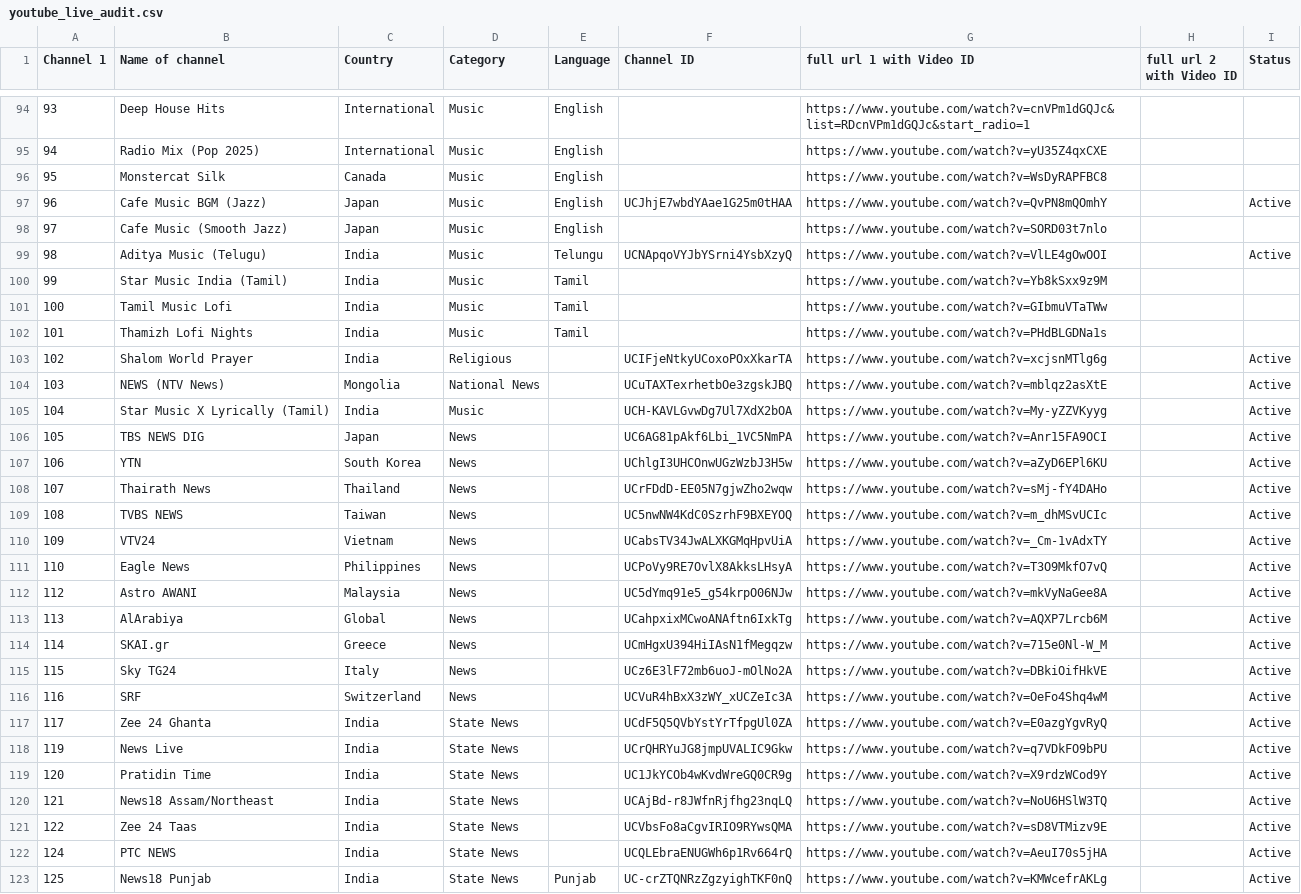
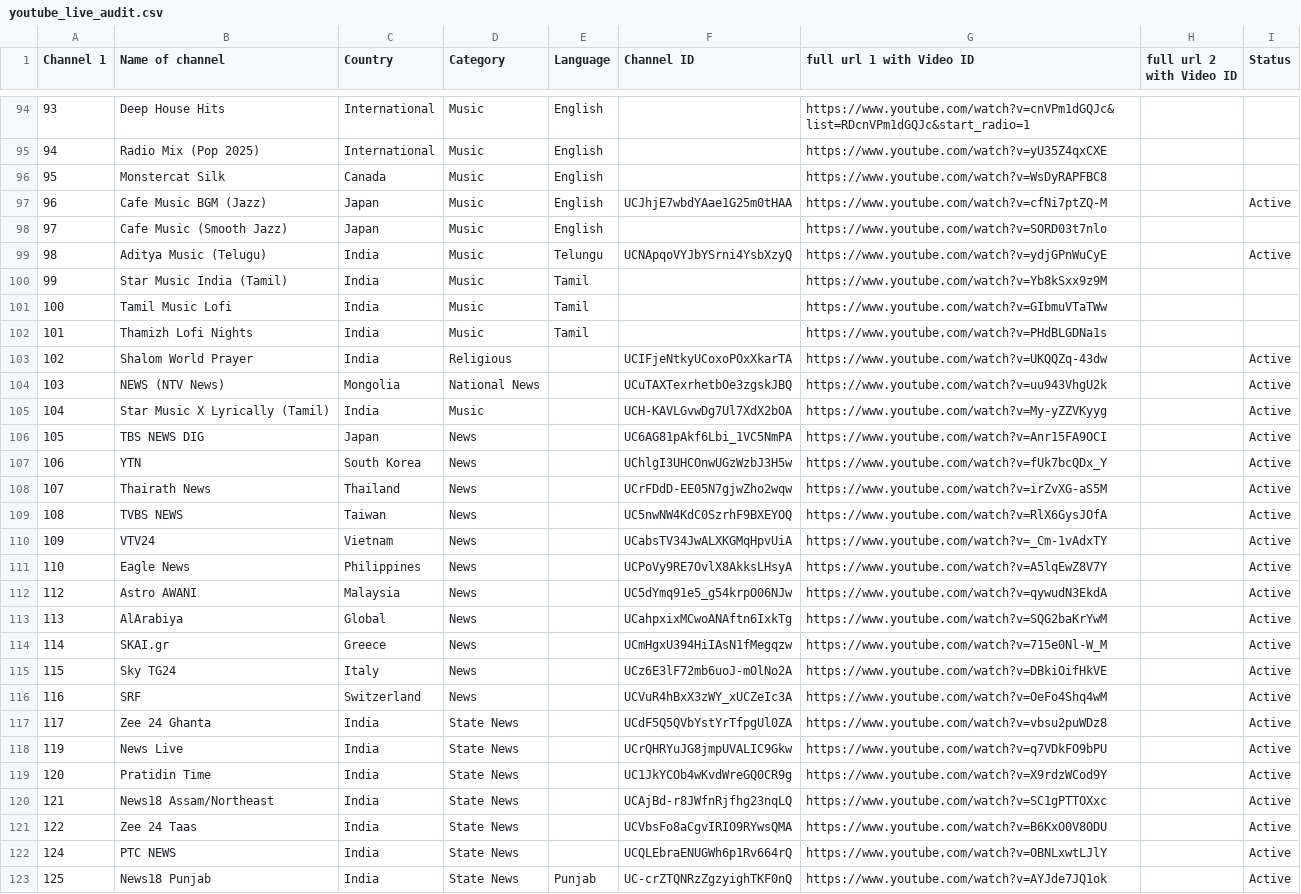
Before and after one commit to Vilfin-TV/MultiScreener, a CSV file: youtube_live_audit.csv, drawn as a sheet; only a part is shown, gaps mark what is left out; the diff covers the shown part only.

```diff
--- a/youtube_live_audit.csv
+++ b/youtube_live_audit.csv
@@ -96,5 +96,5 @@ Channel 1,Name of channel,Country,Category,Language,Channel ID,full url 1 with V
 95,Monstercat Silk,Canada,Music,English,,https://www.youtube.com/watch?v=WsDyRAPFBC8,,
-96,Cafe Music BGM (Jazz),Japan,Music,English,UCJhjE7wbdYAae1G25m0tHAA,https://www.youtube.com/watch?v=QvPN8mQOmhY,,Active
+96,Cafe Music BGM (Jazz),Japan,Music,English,UCJhjE7wbdYAae1G25m0tHAA,https://www.youtube.com/watch?v=cfNi7ptZQ-M,,Active
 97,Cafe Music (Smooth Jazz),Japan,Music,English,,https://www.youtube.com/watch?v=SORD03t7nlo,,
-98,Aditya Music (Telugu),India,Music,Telungu,UCNApqoVYJbYSrni4YsbXzyQ,https://www.youtube.com/watch?v=VlLE4gOwOOI,,Active
+98,Aditya Music (Telugu),India,Music,Telungu,UCNApqoVYJbYSrni4YsbXzyQ,https://www.youtube.com/watch?v=ydjGPnWuCyE,,Active
 99,Star Music India (Tamil),India,Music,Tamil,,https://www.youtube.com/watch?v=Yb8kSxx9z9M,,
@@ -102,13 +102,13 @@ Channel 1,Name of channel,Country,Category,Language,Channel ID,full url 1 with V
 101,Thamizh Lofi Nights,India,Music,Tamil,,https://www.youtube.com/watch?v=PHdBLGDNa1s,,
-102,Shalom World Prayer,India,Religious,,UCIFjeNtkyUCoxoPOxXkarTA,https://www.youtube.com/watch?v=xcjsnMTlg6g,,Active
-103,NEWS (NTV News),Mongolia,National News,,UCuTAXTexrhetbOe3zgskJBQ,https://www.youtube.com/watch?v=mblqz2asXtE,,Active
+102,Shalom World Prayer,India,Religious,,UCIFjeNtkyUCoxoPOxXkarTA,https://www.youtube.com/watch?v=UKQQZq-43dw,,Active
+103,NEWS (NTV News),Mongolia,National News,,UCuTAXTexrhetbOe3zgskJBQ,https://www.youtube.com/watch?v=uu943VhgU2k,,Active
 104,Star Music X Lyrically (Tamil),India,Music,,UCH-KAVLGvwDg7Ul7XdX2bOA,https://www.youtube.com/watch?v=My-yZZVKyyg,,Active
 105,TBS NEWS DIG,Japan,News,,UC6AG81pAkf6Lbi_1VC5NmPA,https://www.youtube.com/watch?v=Anr15FA9OCI,,Active
-106,YTN,South Korea,News,,UChlgI3UHCOnwUGzWzbJ3H5w,https://www.youtube.com/watch?v=aZyD6EPl6KU,,Active
-107,Thairath News,Thailand,News,,UCrFDdD-EE05N7gjwZho2wqw,https://www.youtube.com/watch?v=sMj-fY4DAHo,,Active
-108,TVBS NEWS,Taiwan,News,,UC5nwNW4KdC0SzrhF9BXEYOQ,https://www.youtube.com/watch?v=m_dhMSvUCIc,,Active
+106,YTN,South Korea,News,,UChlgI3UHCOnwUGzWzbJ3H5w,https://www.youtube.com/watch?v=fUk7bcQDx_Y,,Active
+107,Thairath News,Thailand,News,,UCrFDdD-EE05N7gjwZho2wqw,https://www.youtube.com/watch?v=irZvXG-aS5M,,Active
+108,TVBS NEWS,Taiwan,News,,UC5nwNW4KdC0SzrhF9BXEYOQ,https://www.youtube.com/watch?v=RlX6GysJOfA,,Active
 109,VTV24,Vietnam,News,,UCabsTV34JwALXKGMqHpvUiA,https://www.youtube.com/watch?v=_Cm-1vAdxTY,,Active
-110,Eagle News,Philippines,News,,UCPoVy9RE7OvlX8AkksLHsyA,https://www.youtube.com/watch?v=T3O9MkfO7vQ,,Active
-112,Astro AWANI,Malaysia,News,,UC5dYmq91e5_g54krpO06NJw,https://www.youtube.com/watch?v=mkVyNaGee8A,,Active
-113,AlArabiya,Global,News,,UCahpxixMCwoANAftn6IxkTg,https://www.youtube.com/watch?v=AQXP7Lrcb6M,,Active
+110,Eagle News,Philippines,News,,UCPoVy9RE7OvlX8AkksLHsyA,https://www.youtube.com/watch?v=A5lqEwZ8V7Y,,Active
+112,Astro AWANI,Malaysia,News,,UC5dYmq91e5_g54krpO06NJw,https://www.youtube.com/watch?v=qywudN3EkdA,,Active
+113,AlArabiya,Global,News,,UCahpxixMCwoANAftn6IxkTg,https://www.youtube.com/watch?v=SQG2baKrYwM,,Active
 114,SKAI.gr,Greece,News,,UCmHgxU394HiIAsN1fMegqzw,https://www.youtube.com/watch?v=715e0Nl-W_M,,Active
@@ -116,8 +116,8 @@ Channel 1,Name of channel,Country,Category,Language,Channel ID,full url 1 with V
 116,SRF,Switzerland,News,,UCVuR4hBxX3zWY_xUCZeIc3A,https://www.youtube.com/watch?v=OeFo4Shq4wM,,Active
-117,Zee 24 Ghanta,India,State News,,UCdF5Q5QVbYstYrTfpgUl0ZA,https://www.youtube.com/watch?v=E0azgYgvRyQ,,Active
+117,Zee 24 Ghanta,India,State News,,UCdF5Q5QVbYstYrTfpgUl0ZA,https://www.youtube.com/watch?v=vbsu2puWDz8,,Active
 119,News Live,India,State News,,UCrQHRYuJG8jmpUVALIC9Gkw,https://www.youtube.com/watch?v=q7VDkFO9bPU,,Active
 120,Pratidin Time,India,State News,,UC1JkYCOb4wKvdWreGQ0CR9g,https://www.youtube.com/watch?v=X9rdzWCod9Y,,Active
-121,News18 Assam/Northeast,India,State News,,UCAjBd-r8JWfnRjfhg23nqLQ,https://www.youtube.com/watch?v=NoU6HSlW3TQ,,Active
-122,Zee 24 Taas,India,State News,,UCVbsFo8aCgvIRIO9RYwsQMA,https://www.youtube.com/watch?v=sD8VTMizv9E,,Active
-124,PTC NEWS,India,State News,,UCQLEbraENUGWh6p1Rv664rQ,https://www.youtube.com/watch?v=AeuI70s5jHA,,Active
-125,News18 Punjab,India,State News,Punjab,UC-crZTQNRzZgzyighTKF0nQ,https://www.youtube.com/watch?v=KMWcefrAKLg,,Active
+121,News18 Assam/Northeast,India,State News,,UCAjBd-r8JWfnRjfhg23nqLQ,https://www.youtube.com/watch?v=SC1gPTTOXxc,,Active
+122,Zee 24 Taas,India,State News,,UCVbsFo8aCgvIRIO9RYwsQMA,https://www.youtube.com/watch?v=B6KxO0V80DU,,Active
+124,PTC NEWS,India,State News,,UCQLEbraENUGWh6p1Rv664rQ,https://www.youtube.com/watch?v=OBNLxwtLJlY,,Active
+125,News18 Punjab,India,State News,Punjab,UC-crZTQNRzZgzyighTKF0nQ,https://www.youtube.com/watch?v=AYJde7JQ1ok,,Active
```
Also changed, not shown: 72 edited cells elsewhere in this file, 2 other files.
